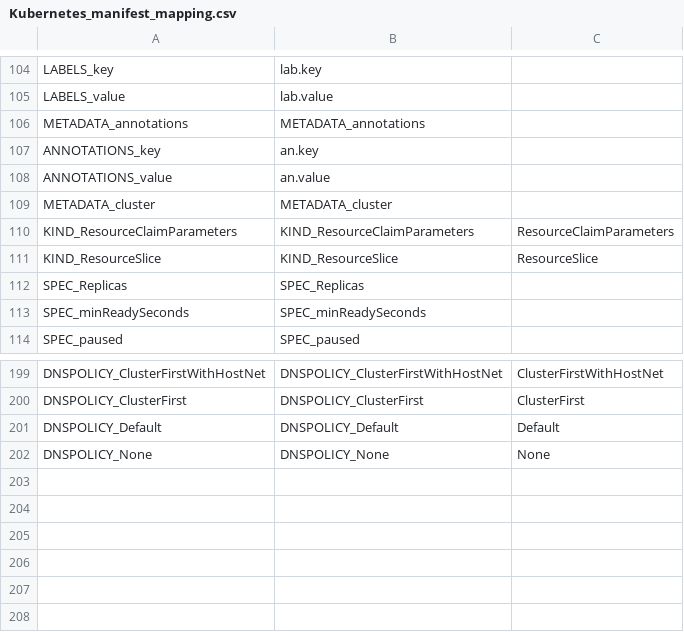
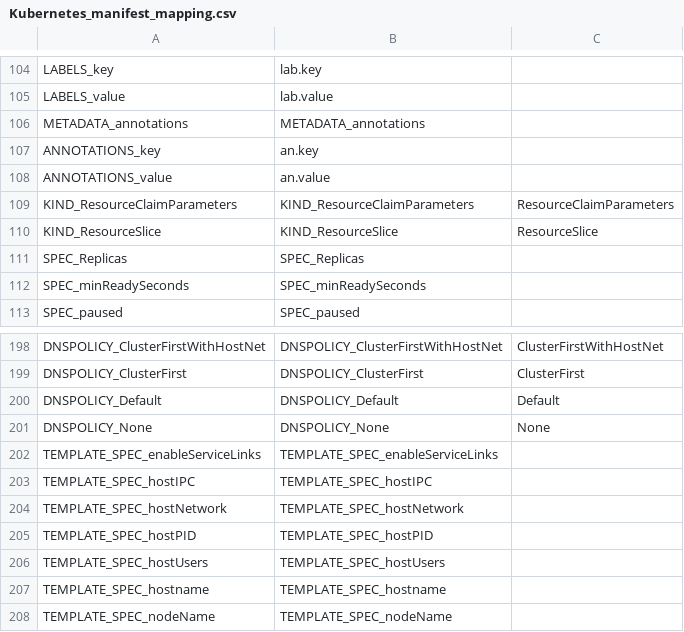
Before and after one commit to CAOSD-group/fms_dataset, a CSV file: FMs en VS Code/mapping_models/Kubernetes_manifest_mapping.csv, drawn as a sheet; only a part is shown, gaps mark what is left out.

```diff
--- a/FMs en VS Code/mapping_models/Kubernetes_manifest_mapping.csv
+++ b/FMs en VS Code/mapping_models/Kubernetes_manifest_mapping.csv
@@ -108,3 +108,2 @@ ANNOTATIONS_key, an.key,
 ANNOTATIONS_value, an.value
-METADATA_cluster,METADATA_cluster,
 KIND_ResourceClaimParameters, KIND_ResourceClaimParameters, ResourceClaimParameters
@@ -202 +201,8 @@ DNSPOLICY_Default, DNSPOLICY_Default, Default
 DNSPOLICY_None, DNSPOLICY_None, None
+TEMPLATE_SPEC_enableServiceLinks, TEMPLATE_SPEC_enableServiceLinks,
+TEMPLATE_SPEC_hostIPC, TEMPLATE_SPEC_hostIPC,
+TEMPLATE_SPEC_hostNetwork, TEMPLATE_SPEC_hostNetwork,
+TEMPLATE_SPEC_hostPID, TEMPLATE_SPEC_hostPID,
+TEMPLATE_SPEC_hostUsers, TEMPLATE_SPEC_hostUsers,
+TEMPLATE_SPEC_hostname, TEMPLATE_SPEC_hostname,
+TEMPLATE_SPEC_nodeName, TEMPLATE_SPEC_nodeName,
```
Also changed, not shown: 2 other files.
